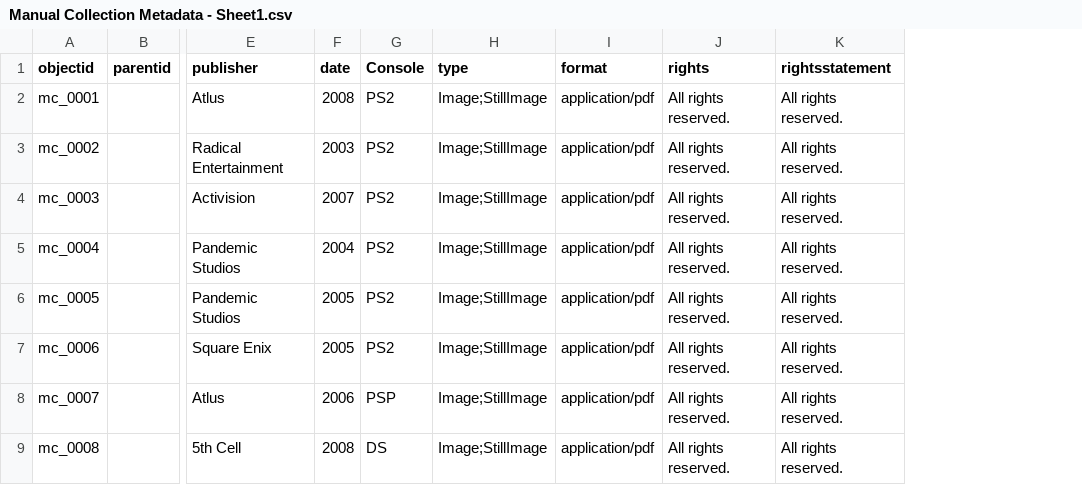
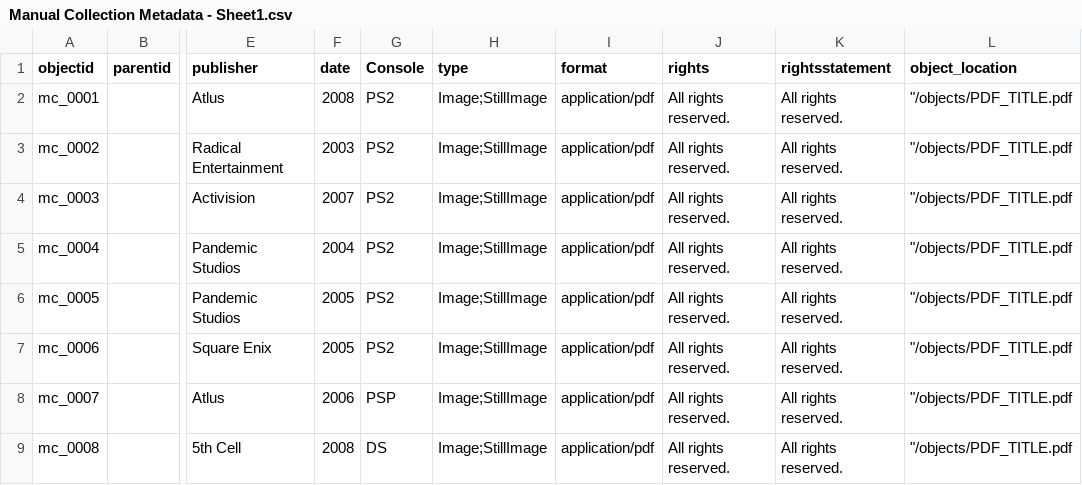
Before and after one commit to bah3iu/manual-collection, a CSV file: _data/Manual Collection Metadata - Sheet1.csv, drawn as a sheet; only a part is shown, gaps mark what is left out; the diff names each change by its address in the sheet, - before the commit and + after, or states it on an @@ line.

Commit message:
Add files via upload

```diff
--- a/_data/Manual Collection Metadata - Sheet1.csv
+++ b/_data/Manual Collection Metadata - Sheet1.csv
+column L (object_location), rows 2-9: all "/objects/PDF_TITLE.pdf
```
